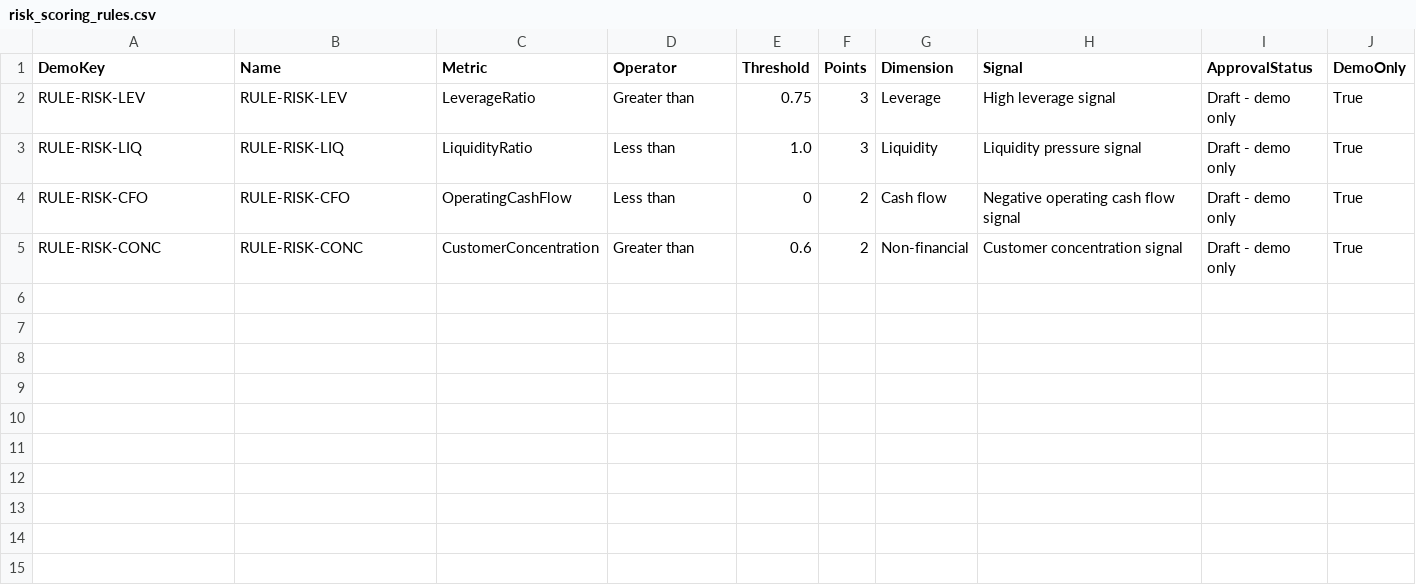
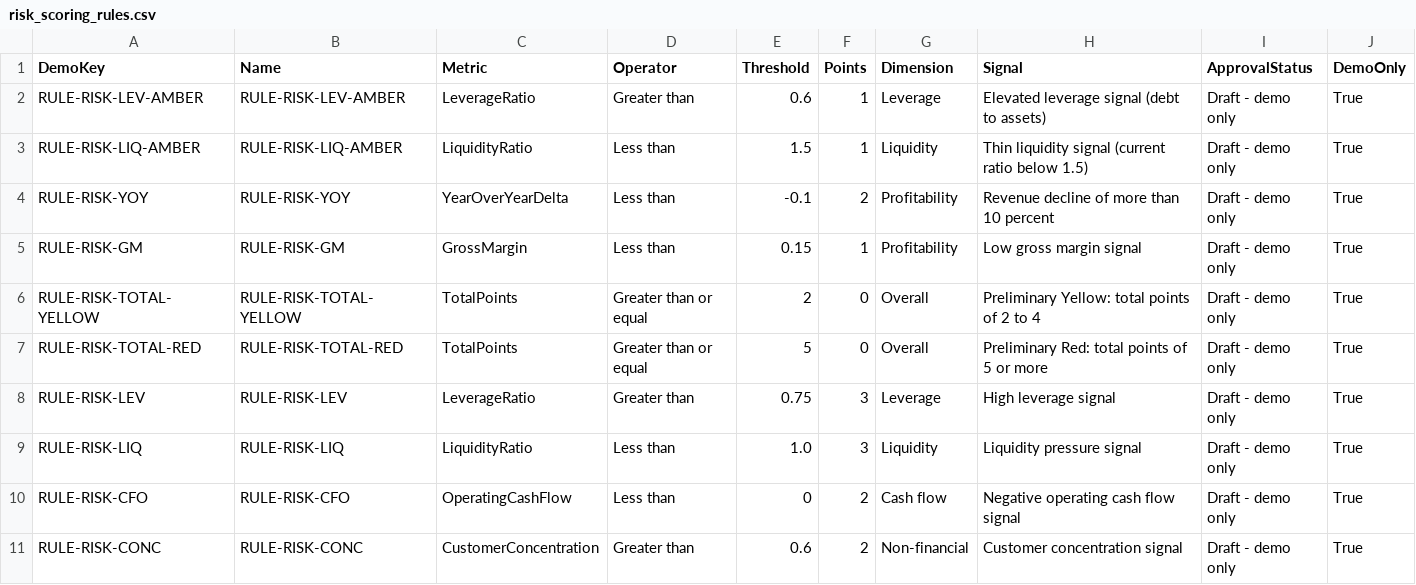
Before and after one commit to aschauera/srm-agent-demo, a CSV file: data/risk_scoring_rules.csv, drawn as a sheet.

```diff
--- a/data/risk_scoring_rules.csv
+++ b/data/risk_scoring_rules.csv
@@ -1,2 +1,8 @@
 DemoKey,Name,Metric,Operator,Threshold,Points,Dimension,Signal,ApprovalStatus,DemoOnly
+RULE-RISK-LEV-AMBER,RULE-RISK-LEV-AMBER,LeverageRatio,Greater than,0.6,1,Leverage,Elevated leverage signal (debt to assets),Draft - demo only,True
+RULE-RISK-LIQ-AMBER,RULE-RISK-LIQ-AMBER,LiquidityRatio,Less than,1.5,1,Liquidity,Thin liquidity signal (current ratio below 1.5),Draft - demo only,True
+RULE-RISK-YOY,RULE-RISK-YOY,YearOverYearDelta,Less than,-0.1,2,Profitability,Revenue decline of more than 10 percent,Draft - demo only,True
+RULE-RISK-GM,RULE-RISK-GM,GrossMargin,Less than,0.15,1,Profitability,Low gross margin signal,Draft - demo only,True
+RULE-RISK-TOTAL-YELLOW,RULE-RISK-TOTAL-YELLOW,TotalPoints,Greater than or equal,2,0,Overall,Preliminary Yellow: total points of 2 to 4,Draft - demo only,True
+RULE-RISK-TOTAL-RED,RULE-RISK-TOTAL-RED,TotalPoints,Greater than or equal,5,0,Overall,Preliminary Red: total points of 5 or more,Draft - demo only,True
 RULE-RISK-LEV,RULE-RISK-LEV,LeverageRatio,Greater than,0.75,3,Leverage,High leverage signal,Draft - demo only,True
```
Also changed, not shown: data/rating_conversion_rules.csv, 4 other files.
